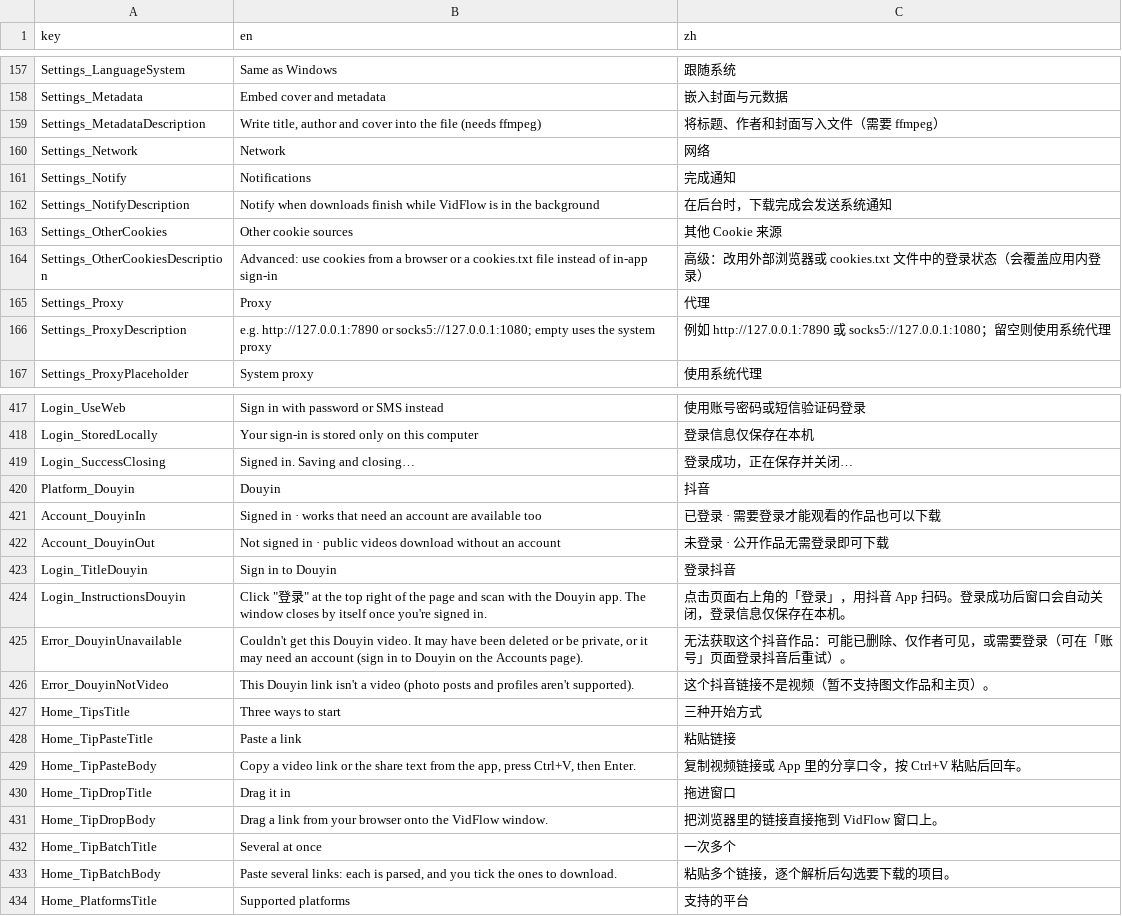
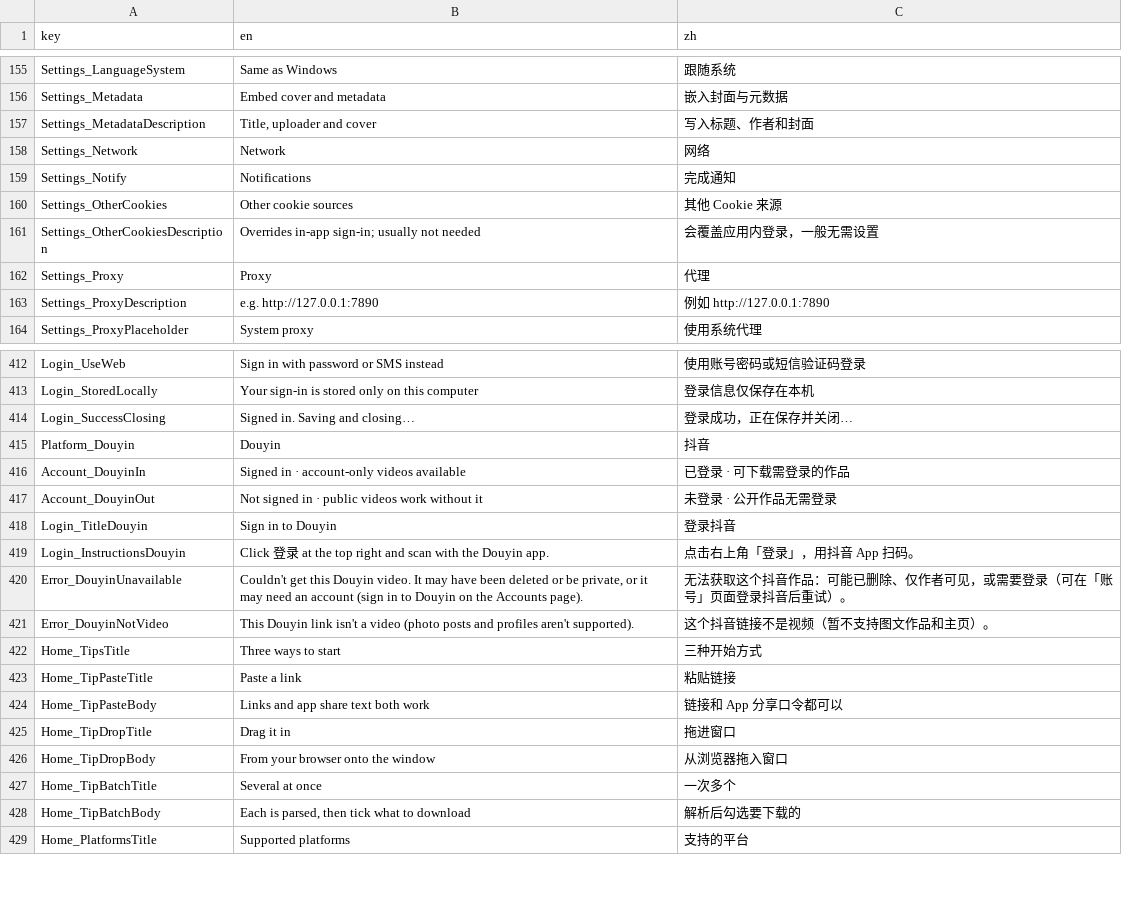
Before and after one commit to Magicherry/VidFlow, a TSV file: VidFlow.Core/Localization/Strings.tsv, drawn as a sheet; only a part is shown, gaps mark what is left out; the diff covers the shown part only.

```diff
--- a/VidFlow.Core/Localization/Strings.tsv
+++ b/VidFlow.Core/Localization/Strings.tsv
@@ -158,10 +156,9 @@ Settings_LanguageSystem	Same as Windows	跟随系统
 Settings_Metadata	Embed cover and metadata	嵌入封面与元数据
-Settings_MetadataDescription	Write title, author and cover into the file (needs ffmpeg)	将标题、作者和封面写入文件（需要 ffmpeg）
+Settings_MetadataDescription	Title, uploader and cover	写入标题、作者和封面
 Settings_Network	Network	网络
 Settings_Notify	Notifications	完成通知
-Settings_NotifyDescription	Notify when downloads finish while VidFlow is in the background	在后台时，下载完成会发送系统通知
 Settings_OtherCookies	Other cookie sources	其他 Cookie 来源
-Settings_OtherCookiesDescription	Advanced: use cookies from a browser or a cookies.txt file instead of in-app sign-in	高级：改用外部浏览器或 cookies.txt 文件中的登录状态（会覆盖应用内登录）
+Settings_OtherCookiesDescription	Overrides in-app sign-in; usually not needed	会覆盖应用内登录，一般无需设置
 Settings_Proxy	Proxy	代理
-Settings_ProxyDescription	e.g. http://127.0.0.1:7890 or socks5://127.0.0.1:1080; empty uses the system proxy	例如 http://127.0.0.1:7890 或 socks5://127.0.0.1:1080；留空则使用系统代理
+Settings_ProxyDescription	e.g. http://127.0.0.1:7890	例如 http://127.0.0.1:7890
 Settings_ProxyPlaceholder	System proxy	使用系统代理
@@ -420,6 +415,6 @@ Login_SuccessClosing	Signed in. Saving and closing…	登录成功，正在保
 Platform_Douyin	Douyin	抖音
-Account_DouyinIn	Signed in · works that need an account are available too	已登录 · 需要登录才能观看的作品也可以下载
-Account_DouyinOut	Not signed in · public videos download without an account	未登录 · 公开作品无需登录即可下载
+Account_DouyinIn	Signed in · account-only videos available	已登录 · 可下载需登录的作品
+Account_DouyinOut	Not signed in · public videos work without it	未登录 · 公开作品无需登录
 Login_TitleDouyin	Sign in to Douyin	登录抖音
-Login_InstructionsDouyin	Click "登录" at the top right of the page and scan with the Douyin app. The window closes by itself once you're signed in.	点击页面右上角的「登录」，用抖音 App 扫码。登录成功后窗口会自动关闭，登录信息仅保存在本机。
+Login_InstructionsDouyin	Click 登录 at the top right and scan with the Douyin app.	点击右上角「登录」，用抖音 App 扫码。
 Error_DouyinUnavailable	Couldn't get this Douyin video. It may have been deleted or be private, or it may need an account (sign in to Douyin on the Accounts page).	无法获取这个抖音作品：可能已删除、仅作者可见，或需要登录（可在「账号」页面登录抖音后重试）。
@@ -428,7 +423,7 @@ Home_TipsTitle	Three ways to start	三种开始方式
 Home_TipPasteTitle	Paste a link	粘贴链接
-Home_TipPasteBody	Copy a video link or the share text from the app, press Ctrl+V, then Enter.	复制视频链接或 App 里的分享口令，按 Ctrl+V 粘贴后回车。
+Home_TipPasteBody	Links and app share text both work	链接和 App 分享口令都可以
 Home_TipDropTitle	Drag it in	拖进窗口
-Home_TipDropBody	Drag a link from your browser onto the VidFlow window.	把浏览器里的链接直接拖到 VidFlow 窗口上。
+Home_TipDropBody	From your browser onto the window	从浏览器拖入窗口
 Home_TipBatchTitle	Several at once	一次多个
-Home_TipBatchBody	Paste several links: each is parsed, and you tick the ones to download.	粘贴多个链接，逐个解析后勾选要下载的项目。
+Home_TipBatchBody	Each is parsed, then tick what to download	解析后勾选要下载的
 Home_PlatformsTitle	Supported platforms	支持的平台
```
Also changed, not shown: 4 removed rows and 88 edited cells elsewhere in this file, 4 other files.
